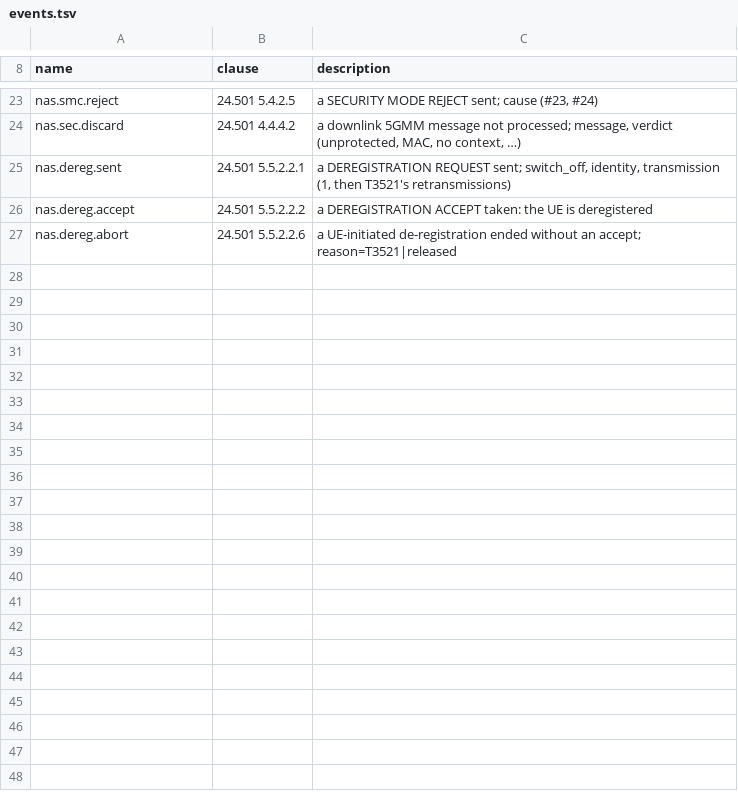
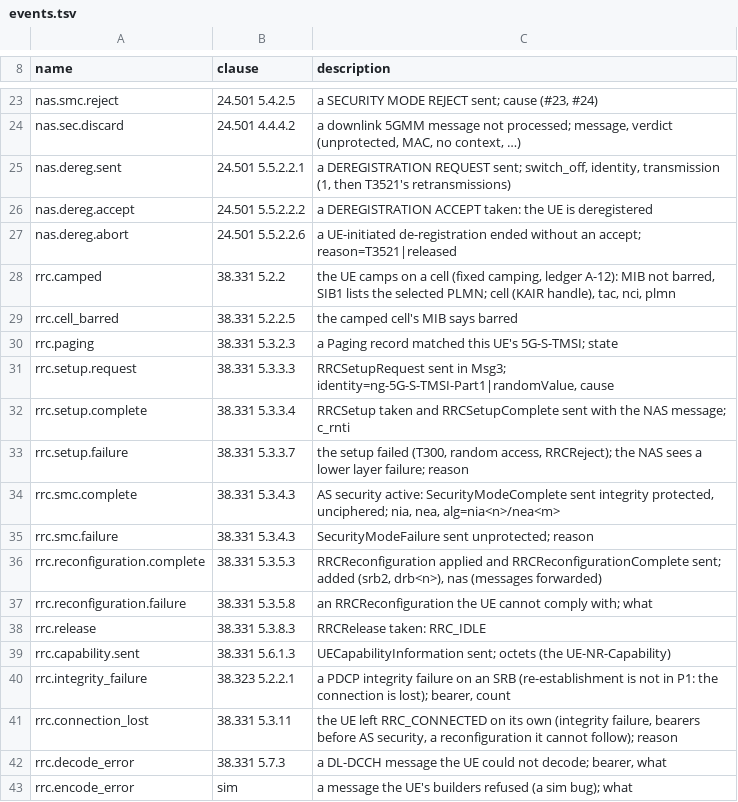
Before and after one commit to adijuliawan/kaluza-sim, a TSV file: src/api/events.tsv, drawn as a sheet; only a part is shown, gaps mark what is left out; the diff names each change by its address in the sheet, - before the commit and + after, or states it on an @@ line.

```diff
--- a/src/api/events.tsv
+++ b/src/api/events.tsv
+row 28: rrc.camped | 38.331 5.2.2 | the UE camps on a cell (fixed camping, ledger A-12): MIB not barred, SIB1 lists the selected PLMN; cell (KAIR handle), tac, nci, plmn
+row 29: rrc.cell_barred | 38.331 5.2.2.5 | the camped cell's MIB says barred
+row 30: rrc.paging | 38.331 5.3.2.3 | a Paging record matched this UE's 5G-S-TMSI; state
+row 31: rrc.setup.request | 38.331 5.3.3.3 | RRCSetupRequest sent in Msg3; identity=ng-5G-S-TMSI-Part1|randomValue, cause
+row 32: rrc.setup.complete | 38.331 5.3.3.4 | RRCSetup taken and RRCSetupComplete sent with the NAS message; c_rnti
+row 33: rrc.setup.failure | 38.331 5.3.3.7 | the setup failed (T300, random access, RRCReject); the NAS sees a lower layer failure; reason
+row 34: rrc.smc.complete | 38.331 5.3.4.3 | AS security active: SecurityModeComplete sent integrity protected, unciphered; nia, nea, alg=nia<n>/nea<m>
+row 35: rrc.smc.failure | 38.331 5.3.4.3 | SecurityModeFailure sent unprotected; reason
+row 36: rrc.reconfiguration.complete | 38.331 5.3.5.3 | RRCReconfiguration applied and RRCReconfigurationComplete sent; added (srb2, drb<n>), nas (messages forwarded)
+row 37: rrc.reconfiguration.failure | 38.331 5.3.5.8 | an RRCReconfiguration the UE cannot comply with; what
+row 38: rrc.release | 38.331 5.3.8.3 | RRCRelease taken: RRC_IDLE
+row 39: rrc.capability.sent | 38.331 5.6.1.3 | UECapabilityInformation sent; octets (the UE-NR-Capability)
+row 40: rrc.integrity_failure | 38.323 5.2.2.1 | a PDCP integrity failure on an SRB (re-establishment is not in P1: the connection is lost); bearer, count
+row 41: rrc.connection_lost | 38.331 5.3.11 | the UE left RRC_CONNECTED on its own (integrity failure, bearers before AS security, a reconfiguration it cannot follow); reason
+row 42: rrc.decode_error | 38.331 5.7.3 | a DL-DCCH message the UE could not decode; bearer, what
+row 43: rrc.encode_error | sim | a message the UE's builders refused (a sim bug); what
```
Also changed, not shown: docs/compliance/built.tsv, docs/compliance/rows.tsv, 52 other files.
